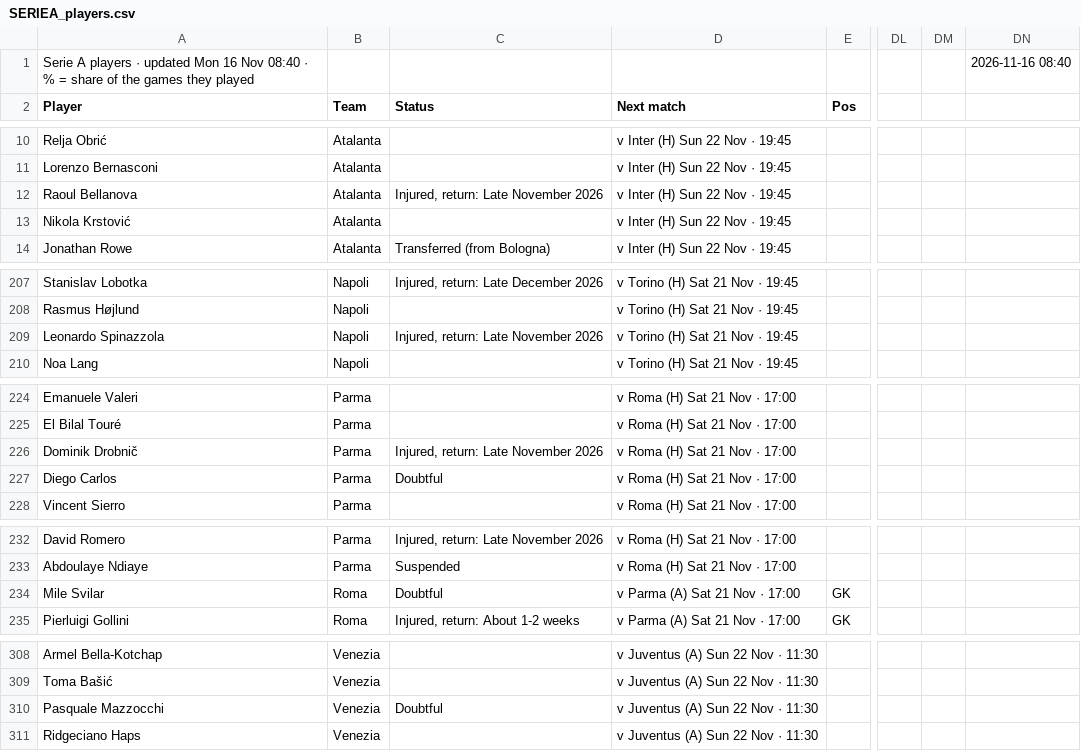
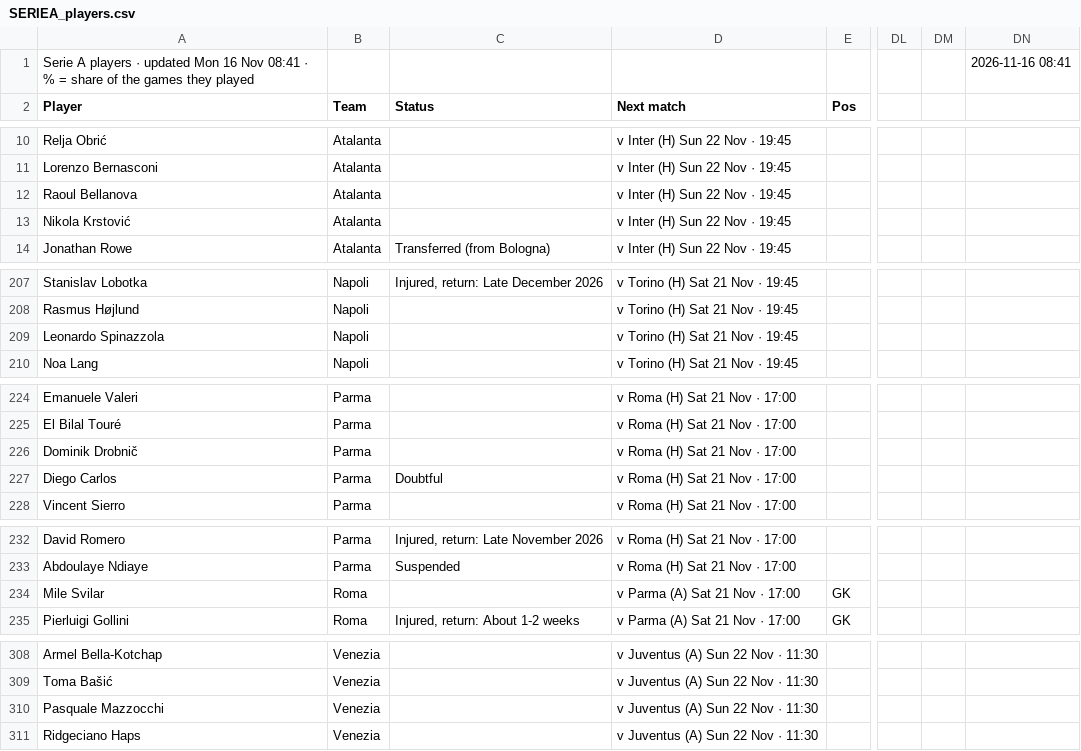
Before and after one commit to 7wilite7/Football-Stats, a CSV file: out/SERIEA_players.csv, drawn as a sheet; only a part is shown, gaps mark what is left out; the diff names each change by its address in the sheet, - before the commit and + after, or states it on an @@ line.

Commit message:
update SERIEA

```diff
--- a/out/SERIEA_players.csv
+++ b/out/SERIEA_players.csv
-A1 (Player): …16 Nov 08:40 · %…
+A1 (Player): …16 Nov 08:41 · %…
-DN1: 2026-11-16 08:40
+DN1: 2026-11-16 08:41
-C12 (Status): Injured, return: Late November 2026
+C12 (Status): (empty)
-C209 (Status): Injured, return: Late November 2026
+C209 (Status): (empty)
-C226 (Status): Injured, return: Late November 2026
+C226 (Status): (empty)
-C234 (Status): Doubtful
+C234 (Status): (empty)
-C310 (Status): Doubtful
+C310 (Status): (empty)
```
Also changed, not shown: out/ALL_PICKS.csv, out/BUNDESLIGA_players.csv, 36 other files.
